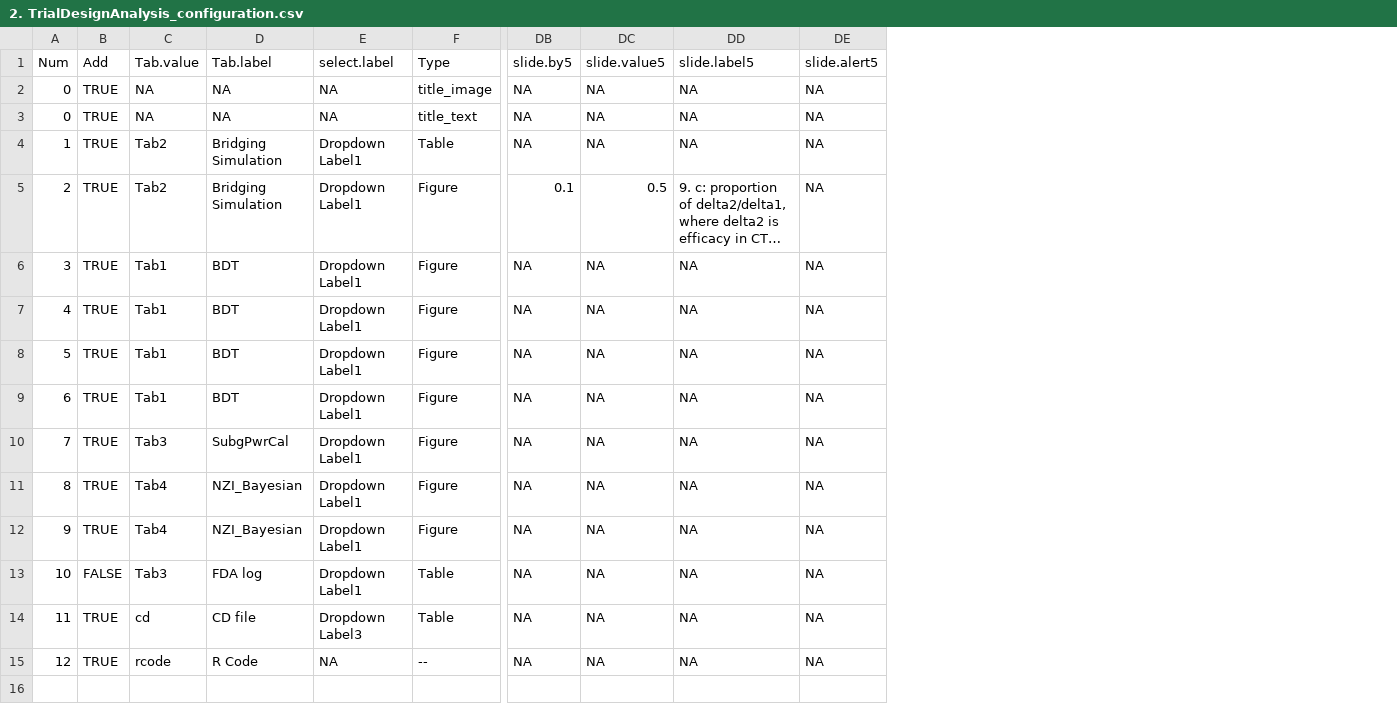
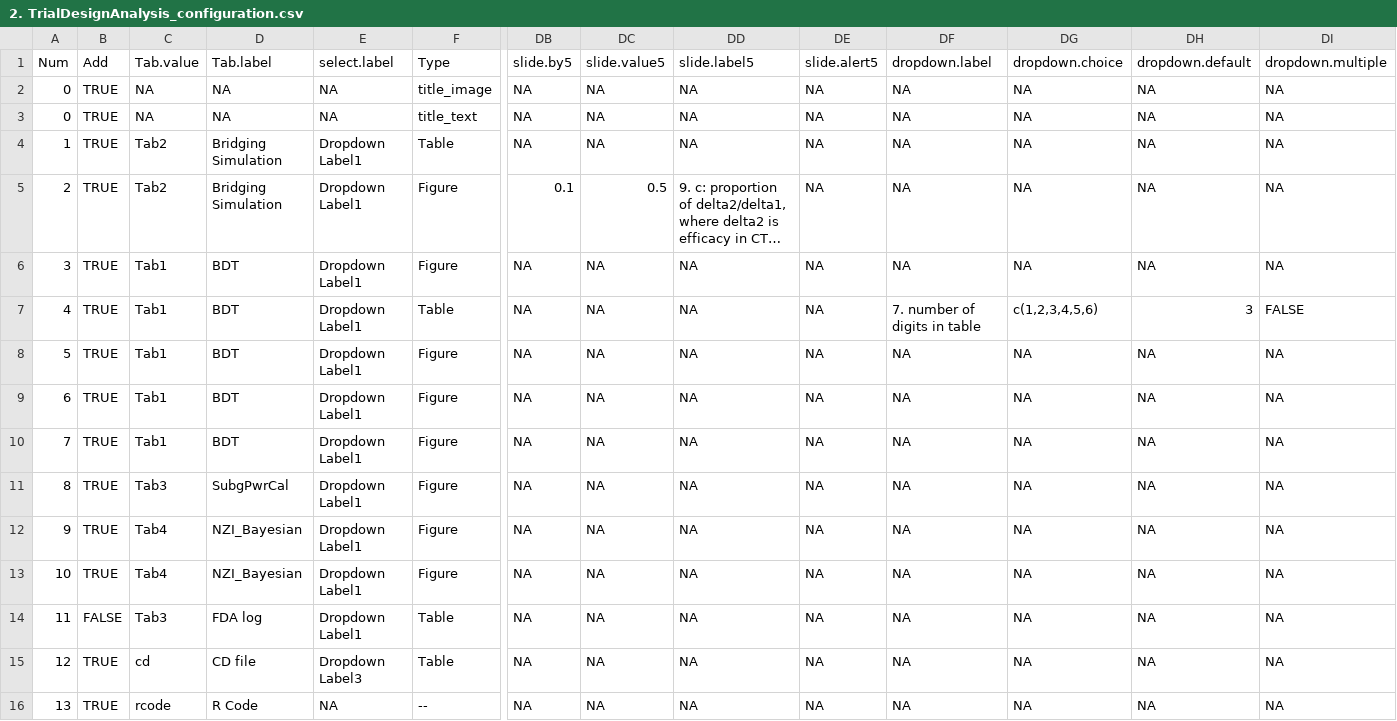
Before and after one commit to DanniYuGithub/BEACH, a CSV file: functions/2. TrialDesignAnalysis_configuration.csv, drawn as a sheet; only a part is shown, gaps mark what is left out; long unchanged cells end in …; addresses are those after the commit; rows hold the shown columns only; the diff names each change by its address in the sheet, - before the commit and + after, or states it on an @@ line.

Commit message:
ibdt table

```diff
--- a/functions/2. TrialDesignAnalysis_configuration.csv
+++ b/functions/2. TrialDesignAnalysis_configuration.csv
+column DF (dropdown.label), rows 2-6: all NA; rows 8-16: all NA
+column DG (dropdown.choice), rows 2-6: all NA; rows 8-16: all NA
+column DH (dropdown.default), rows 2-6: all NA; rows 8-16: all NA
+column DI (dropdown.multiple), rows 2-6: all NA; rows 8-16: all NA
+row 7: 4 | TRUE | Tab1 | BDT | Dropdown Label1 | Table | NA | NA | NA | NA | 7. number of digits in table | c(1,2,3,4,5,6) | 3 | FALSE
-A8 (Num): 4
+A8 (Num): 5
-A9 (Num): 5
+A9 (Num): 6
-A10 (Num): 6
+A10 (Num): 7
-A11 (Num): 7
+A11 (Num): 8
-A12 (Num): 8
+A12 (Num): 9
-A13 (Num): 9
+A13 (Num): 10
-A14 (Num): 10
+A14 (Num): 11
-A15 (Num): 11
+A15 (Num): 12
-A16 (Num): 12
+A16 (Num): 13
```
